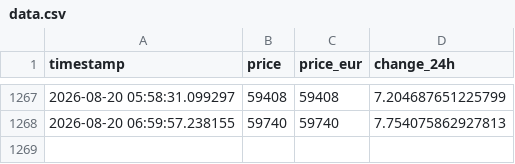
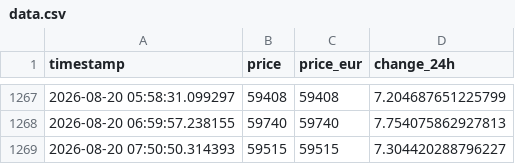
Before and after one commit to MomenWael429/data-pipeline-kpi, a CSV file: data/data.csv, drawn as a sheet; only a part is shown, gaps mark what is left out.

```diff
--- a/data/data.csv
+++ b/data/data.csv
@@ -1268 +1268,2 @@ timestamp,price,price_eur,change_24h
 2026-08-20 06:59:57.238155,59740,59740,7.754075862927813
+2026-08-20 07:50:50.314393,59515,59515,7.304420288796227
```
Also changed, not shown: data/build_log.csv, 2 other files.
